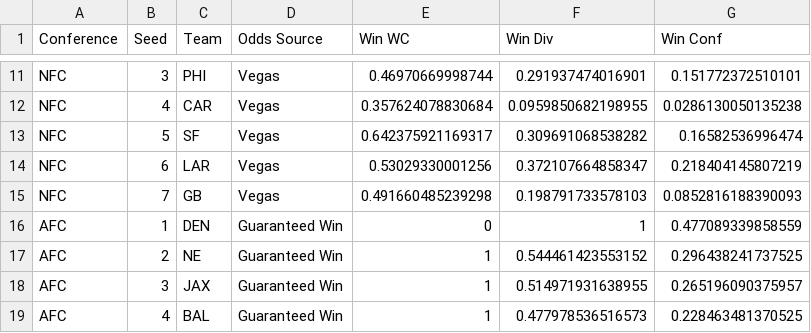
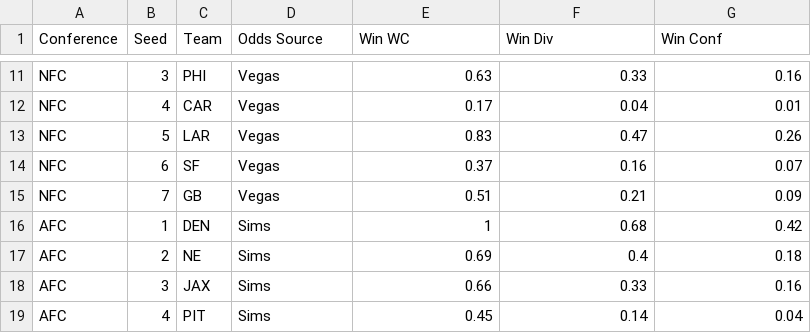
Before and after one commit to rdburger12/bbb-dashboard, a CSV file: data/raw/playoff_odds.csv, drawn as a sheet; only a part is shown, gaps mark what is left out; removed rows and columns are numbered as before the commit, all else as after; the diff covers the shown part only; the diff names each change by its address in the sheet, - before the commit and + after, or states it on an @@ line.

```diff
--- a/data/raw/playoff_odds.csv
+++ b/data/raw/playoff_odds.csv
-E11 (Win WC): 0.46970669998744
+E11 (Win WC): 0.63
-F11 (Win Div): 0.291937474016901
+F11 (Win Div): 0.33
-G11 (Win Conf): 0.151772372510101
+G11 (Win Conf): 0.16
-E12 (Win WC): 0.357624078830684
+E12 (Win WC): 0.17
-F12 (Win Div): 0.0959850682198955
+F12 (Win Div): 0.04
-G12 (Win Conf): 0.0286130050135238
+G12 (Win Conf): 0.01
-C13 (Team): SF
+C13 (Team): LAR
-E13 (Win WC): 0.642375921169317
+E13 (Win WC): 0.83
-F13 (Win Div): 0.309691068538282
+F13 (Win Div): 0.47
-G13 (Win Conf): 0.16582536996474
+G13 (Win Conf): 0.26
-C14 (Team): LAR
+C14 (Team): SF
-E14 (Win WC): 0.53029330001256
+E14 (Win WC): 0.37
-F14 (Win Div): 0.372107664858347
+F14 (Win Div): 0.16
-G14 (Win Conf): 0.218404145807219
+G14 (Win Conf): 0.07
-E15 (Win WC): 0.491660485239298
+E15 (Win WC): 0.51
-F15 (Win Div): 0.198791733578103
+F15 (Win Div): 0.21
-G15 (Win Conf): 0.0852816188390093
+G15 (Win Conf): 0.09
-D16:D18 (Odds Source): Guaranteed Win
+D16:D18 (Odds Source): Sims
-E16 (Win WC): 0
+E16 (Win WC): 1
-F16 (Win Div): 1
+F16 (Win Div): 0.68
-G16 (Win Conf): 0.477089339858559
+G16 (Win Conf): 0.42
-E17 (Win WC): 1
+E17 (Win WC): 0.69
-F17 (Win Div): 0.544461423553152
+F17 (Win Div): 0.4
-G17 (Win Conf): 0.296438241737525
+G17 (Win Conf): 0.18
-E18 (Win WC): 1
+E18 (Win WC): 0.66
-F18 (Win Div): 0.514971931638955
+F18 (Win Div): 0.33
-G18 (Win Conf): 0.265196090375957
+G18 (Win Conf): 0.16
-row 19: AFC | 4 | BAL | Guaranteed Win | 1 | 0.477978536516573 | 0.228463481370525
+row 19: AFC | 4 | PIT | Sims | 0.45 | 0.14 | 0.04
```
Also changed, not shown: 4 added rows, 4 removed rows and 54 edited cells elsewhere in this file, 2 other files.
